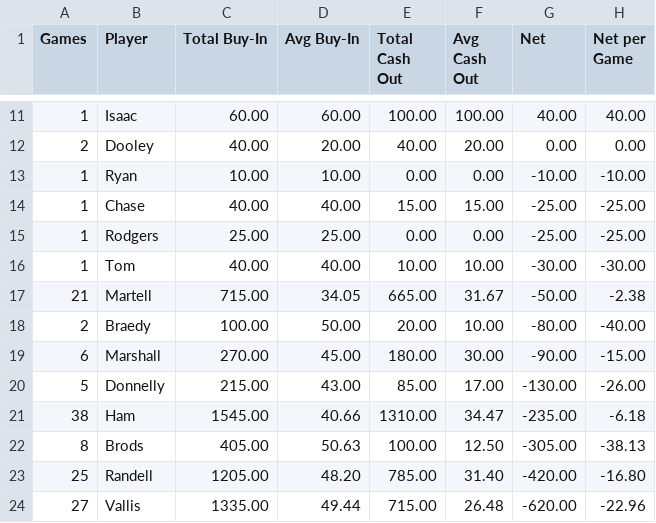
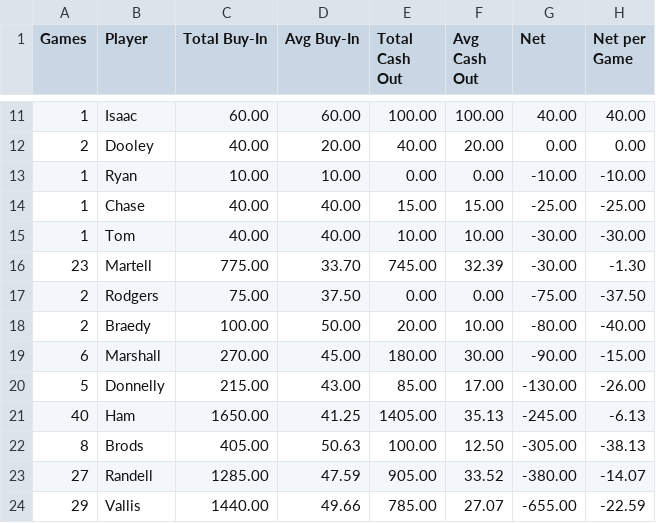
Before and after one commit to zcoffey7/poker-dashboard, a CSV file: stats/PokerSummary.csv, drawn as a sheet; only a part is shown, gaps mark what is left out; the diff covers the shown part only.

```diff
--- a/stats/PokerSummary.csv
+++ b/stats/PokerSummary.csv
@@ -14,5 +14,5 @@ Games,Player,Total Buy-In,Avg Buy-In,Total Cash Out,Avg Cash Out,Net,Net per Gam
 1,Chase,40.00,40.00,15.00,15.00,-25.00,-25.00
-1,Rodgers,25.00,25.00,0.00,0.00,-25.00,-25.00
 1,Tom,40.00,40.00,10.00,10.00,-30.00,-30.00
-21,Martell,715.00,34.05,665.00,31.67,-50.00,-2.38
+23,Martell,775.00,33.70,745.00,32.39,-30.00,-1.30
+2,Rodgers,75.00,37.50,0.00,0.00,-75.00,-37.50
 2,Braedy,100.00,50.00,20.00,10.00,-80.00,-40.00
@@ -20,5 +20,5 @@ Games,Player,Total Buy-In,Avg Buy-In,Total Cash Out,Avg Cash Out,Net,Net per Gam
 5,Donnelly,215.00,43.00,85.00,17.00,-130.00,-26.00
-38,Ham,1545.00,40.66,1310.00,34.47,-235.00,-6.18
+40,Ham,1650.00,41.25,1405.00,35.13,-245.00,-6.13
 8,Brods,405.00,50.63,100.00,12.50,-305.00,-38.13
-25,Randell,1205.00,48.20,785.00,31.40,-420.00,-16.80
-27,Vallis,1335.00,49.44,715.00,26.48,-620.00,-22.96
+27,Randell,1285.00,47.59,905.00,33.52,-380.00,-14.07
+29,Vallis,1440.00,49.66,785.00,27.07,-655.00,-22.59
```
Also changed, not shown: 2 added rows, 2 removed rows and 11 edited cells elsewhere in this file, stats/PokerCashSummary.csv.
